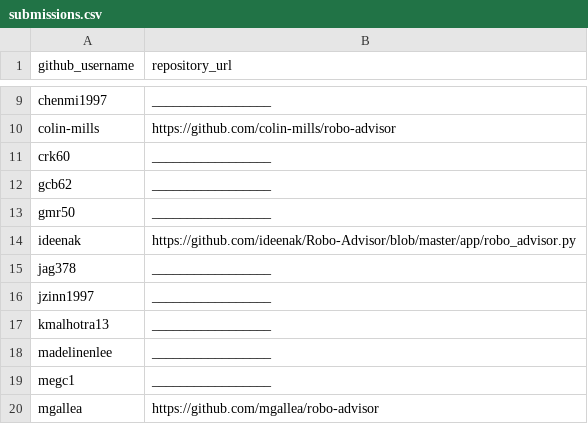
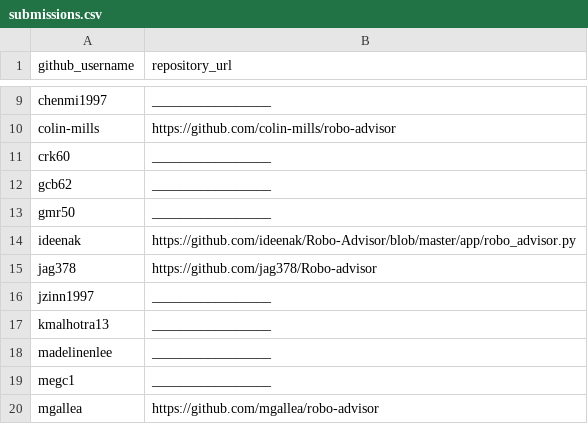
Before and after one commit to prof-rossetti/georgetown-opim-243-201901, a CSV file: projects/robo-advisor/submissions.csv, drawn as a sheet; only a part is shown, gaps mark what is left out.

Commit message:
Update submissions.csv (#115)
* Update submissions.csv

* Update submissions.csv

```diff
--- a/projects/robo-advisor/submissions.csv
+++ b/projects/robo-advisor/submissions.csv
@@ -14,3 +14,3 @@ gmr50, _________________
 ideenak, https://github.com/ideenak/Robo-Advisor/blob/master/app/robo_advisor.py
-jag378, _________________
+jag378, https://github.com/jag378/Robo-advisor
 jzinn1997, _________________
```
